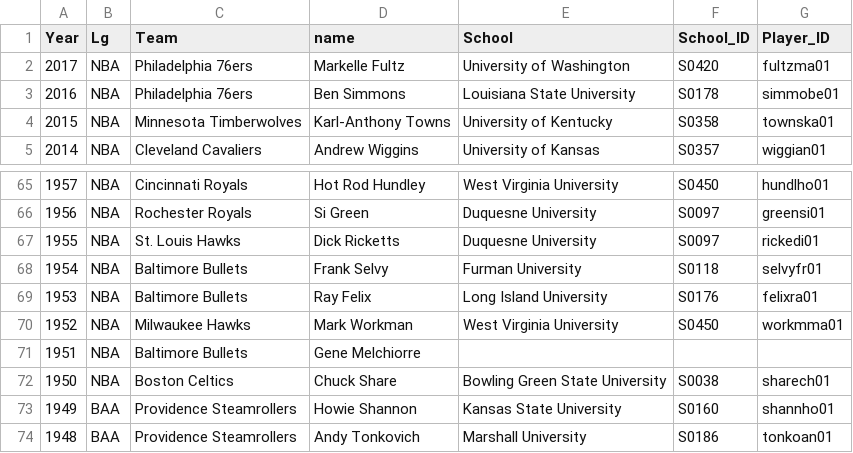
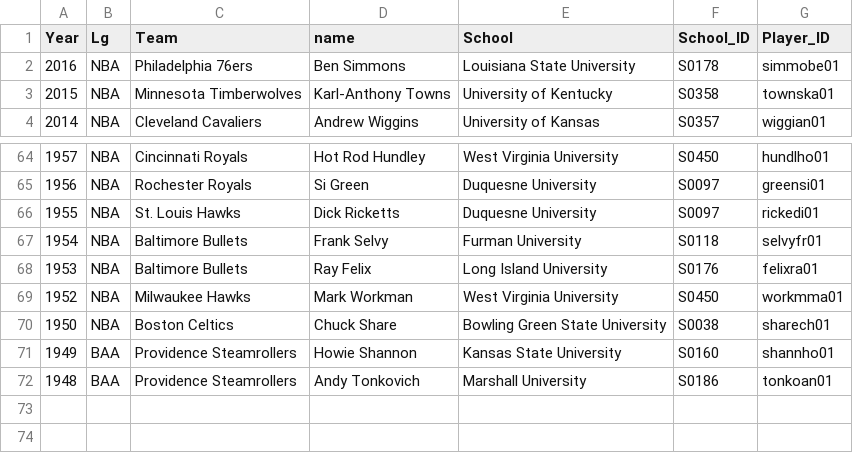
Before and after one commit to wclewett/ETL_project, a CSV file: database_files/draft_dataset.csv, drawn as a sheet; only a part is shown, gaps mark what is left out; the diff names each change by its address in the sheet, - before the commit and + after, or states it on an @@ line.

```diff
--- a/database_files/draft_dataset.csv
+++ b/database_files/draft_dataset.csv
-row 2: 2017 | NBA | Philadelphia 76ers | Markelle Fultz | University of Washington | S0420 | fultzma01
-row 71: 1951 | NBA | Baltimore Bullets | Gene Melchiorre
```
Also changed, not shown: database_files/nba_awards.csv, database_files/player_dataset.csv, 7 other files.
